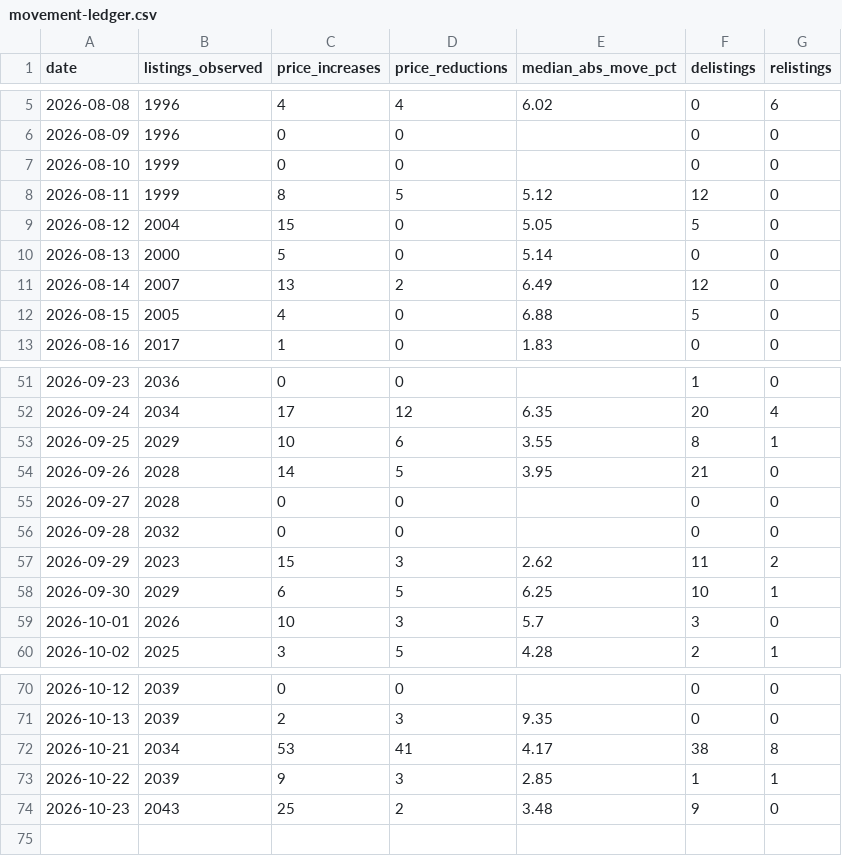
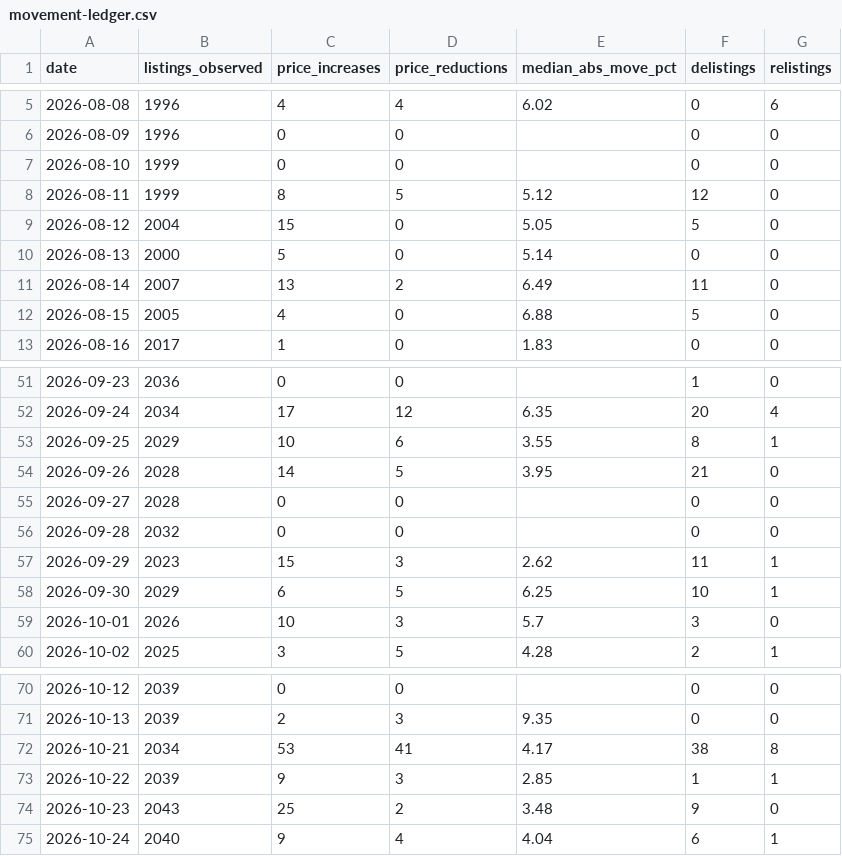
Before and after one commit to HenrikKolstad/avena-terminal, a CSV file: public/open-data/movement-ledger.csv, drawn as a sheet; only a part is shown, gaps mark what is left out.

```diff
--- a/public/open-data/movement-ledger.csv
+++ b/public/open-data/movement-ledger.csv
@@ -10,3 +10,3 @@ date,listings_observed,price_increases,price_reductions,median_abs_move_pct,deli
 2026-08-13,2000,5,0,5.14,0,0
-2026-08-14,2007,13,2,6.49,12,0
+2026-08-14,2007,13,2,6.49,11,0
 2026-08-15,2005,4,0,6.88,5,0
@@ -56,3 +56,3 @@ date,listings_observed,price_increases,price_reductions,median_abs_move_pct,deli
 2026-09-28,2032,0,0,,0,0
-2026-09-29,2023,15,3,2.62,11,2
+2026-09-29,2023,15,3,2.62,11,1
 2026-09-30,2029,6,5,6.25,10,1
@@ -74 +74,2 @@ date,listings_observed,price_increases,price_reductions,median_abs_move_pct,deli
 2026-10-23,2043,25,2,3.48,9,0
+2026-10-24,2040,9,4,4.04,6,1
```
Also changed, not shown: public/open-data/moves.csv, public/open-data/tombstones.csv, 6 other files.
